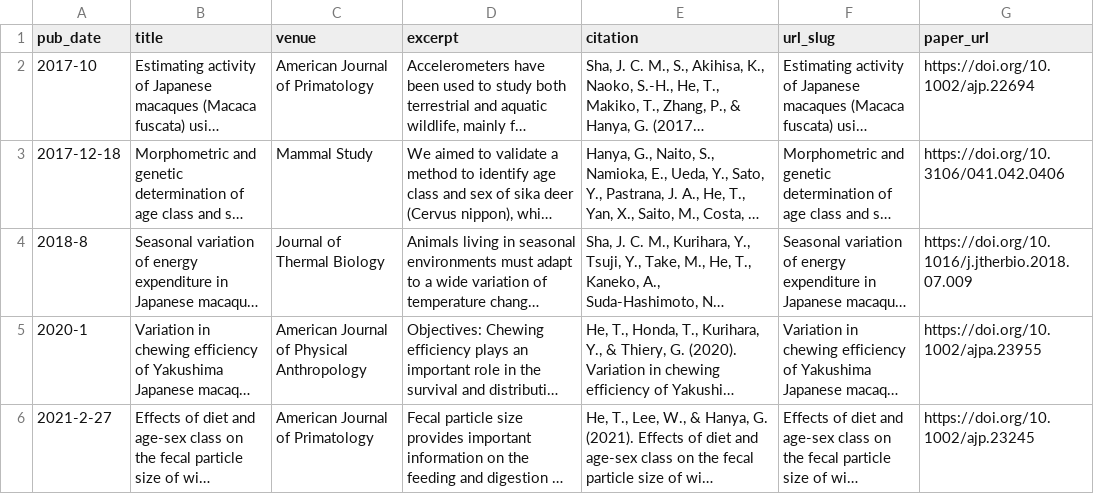
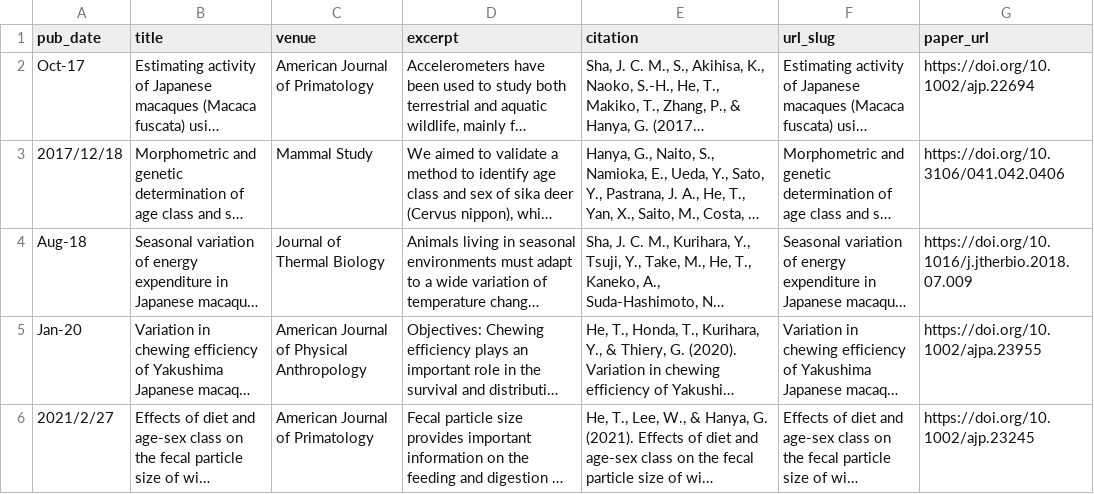
Before and after one commit to HETianmeng/hetianmeng.github.io, a TSV file: markdown_generator/publications.tsv, drawn as a sheet; long unchanged cells end in …; the diff names each change by its address in the sheet, - before the commit and + after, or states it on an @@ line.

```diff
--- a/markdown_generator/publications.tsv
+++ b/markdown_generator/publications.tsv
-A2 (pub_date): 2017-10
+A2 (pub_date): Oct-17
-A3 (pub_date): 2017-12-18
+A3 (pub_date): 2017/12/18
-A4 (pub_date): 2018-8
+A4 (pub_date): Aug-18
-A5 (pub_date): 2020-1
+A5 (pub_date): Jan-20
-A6 (pub_date): 2021-2-27
+A6 (pub_date): 2021/2/27
```
Also changed, not shown: markdown_generator/talks.tsv, 14 other files.
